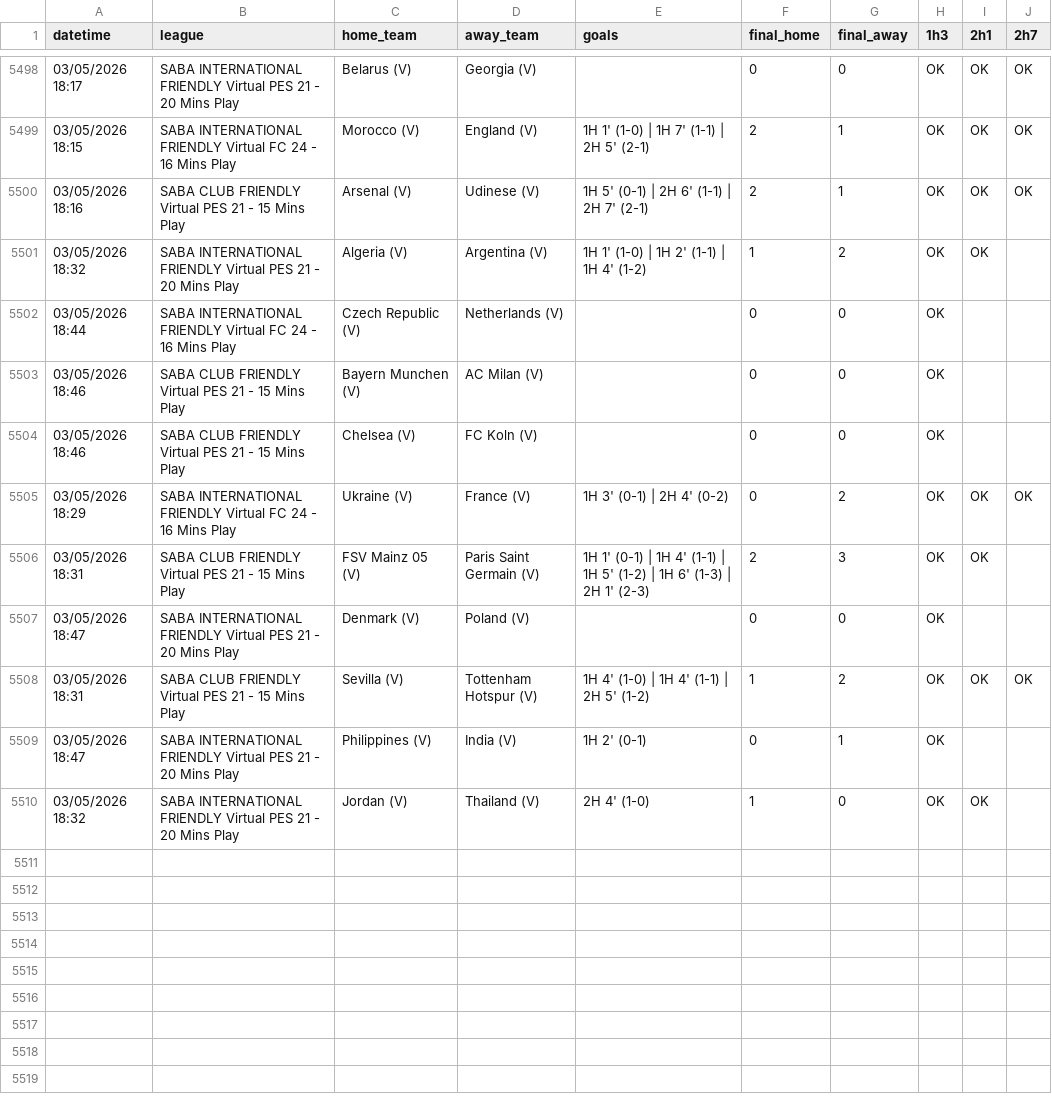
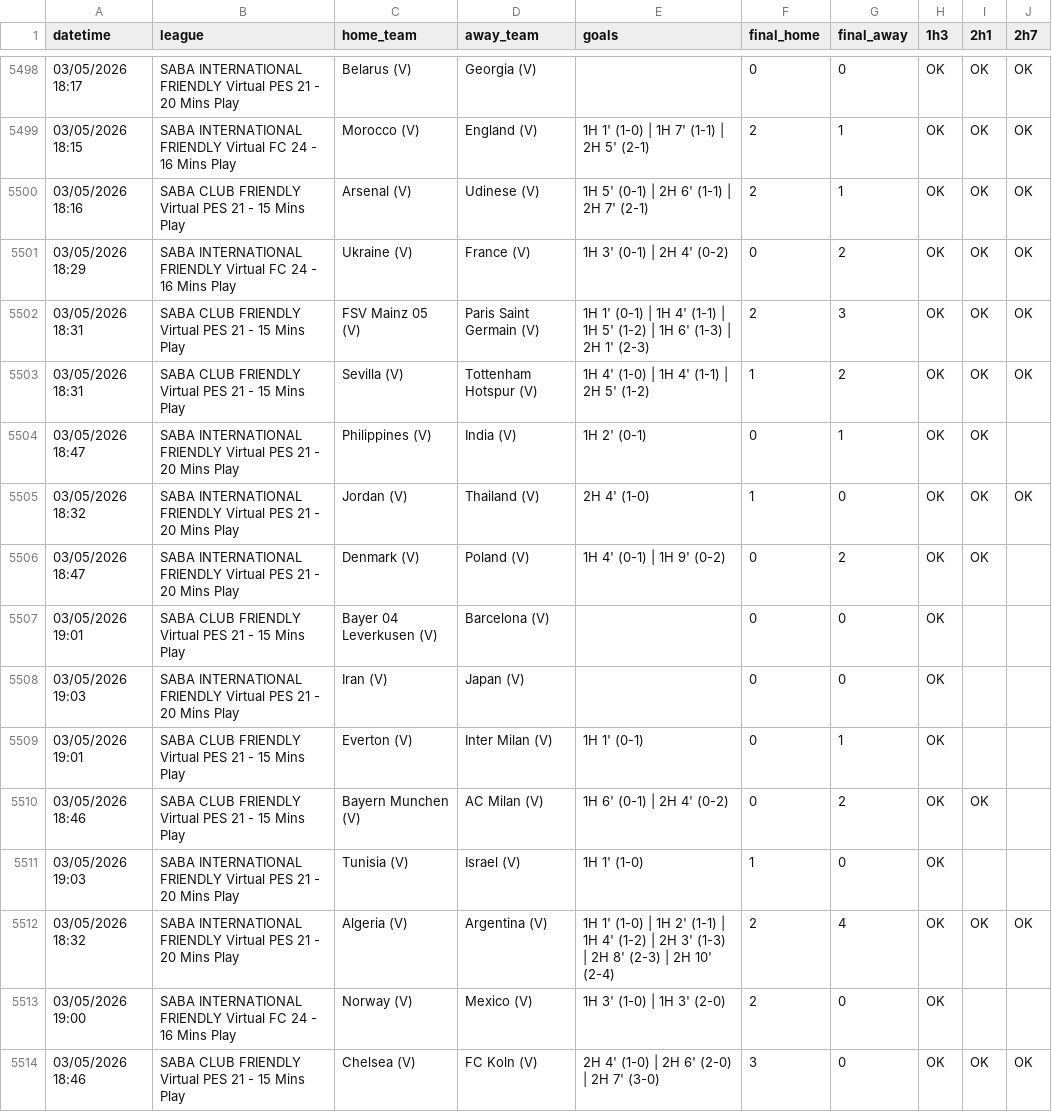
Before and after one commit to aditiawjy/lebihsabar, a CSV file: goal_log.csv, drawn as a sheet; only a part is shown, gaps mark what is left out.

```diff
--- a/goal_log.csv
+++ b/goal_log.csv
@@ -5500,11 +5500,15 @@ datetime,league,home_team,away_team,goals,final_home,final_away,1h3,2h1,2h7
 "03/05/2026 18:16","SABA CLUB FRIENDLY Virtual PES 21 - 15 Mins Play","Arsenal (V)","Udinese (V)","1H 5' (0-1) | 2H 6' (1-1) | 2H 7' (2-1)",2,1,OK,OK,OK
-"03/05/2026 18:32","SABA INTERNATIONAL FRIENDLY Virtual PES 21 - 20 Mins Play","Algeria (V)","Argentina (V)","1H 1' (1-0) | 1H 2' (1-1) | 1H 4' (1-2)",1,2,OK,OK,
-"03/05/2026 18:44","SABA INTERNATIONAL FRIENDLY Virtual FC 24 - 16 Mins Play","Czech Republic (V)","Netherlands (V)",,0,0,OK,,
-"03/05/2026 18:46","SABA CLUB FRIENDLY Virtual PES 21 - 15 Mins Play","Bayern Munchen (V)","AC Milan (V)",,0,0,OK,,
-"03/05/2026 18:46","SABA CLUB FRIENDLY Virtual PES 21 - 15 Mins Play","Chelsea (V)","FC Koln (V)",,0,0,OK,,
 "03/05/2026 18:29","SABA INTERNATIONAL FRIENDLY Virtual FC 24 - 16 Mins Play","Ukraine (V)","France (V)","1H 3' (0-1) | 2H 4' (0-2)",0,2,OK,OK,OK
-"03/05/2026 18:31","SABA CLUB FRIENDLY Virtual PES 21 - 15 Mins Play","FSV Mainz 05 (V)","Paris Saint Germain (V)","1H 1' (0-1) | 1H 4' (1-1) | 1H 5' (1-2) | 1H 6' (1-3) | 2H 1' (2-3)",2,3,OK,OK,
-"03/05/2026 18:47","SABA INTERNATIONAL FRIENDLY Virtual PES 21 - 20 Mins Play","Denmark (V)","Poland (V)",,0,0,OK,,
+"03/05/2026 18:31","SABA CLUB FRIENDLY Virtual PES 21 - 15 Mins Play","FSV Mainz 05 (V)","Paris Saint Germain (V)","1H 1' (0-1) | 1H 4' (1-1) | 1H 5' (1-2) | 1H 6' (1-3) | 2H 1' (2-3)",2,3,OK,OK,OK
 "03/05/2026 18:31","SABA CLUB FRIENDLY Virtual PES 21 - 15 Mins Play","Sevilla (V)","Tottenham Hotspur (V)","1H 4' (1-0) | 1H 4' (1-1) | 2H 5' (1-2)",1,2,OK,OK,OK
-"03/05/2026 18:47","SABA INTERNATIONAL FRIENDLY Virtual PES 21 - 20 Mins Play","Philippines (V)","India (V)","1H 2' (0-1)",0,1,OK,,
-"03/05/2026 18:32","SABA INTERNATIONAL FRIENDLY Virtual PES 21 - 20 Mins Play","Jordan (V)","Thailand (V)","2H 4' (1-0)",1,0,OK,OK,
+"03/05/2026 18:47","SABA INTERNATIONAL FRIENDLY Virtual PES 21 - 20 Mins Play","Philippines (V)","India (V)","1H 2' (0-1)",0,1,OK,OK,
+"03/05/2026 18:32","SABA INTERNATIONAL FRIENDLY Virtual PES 21 - 20 Mins Play","Jordan (V)","Thailand (V)","2H 4' (1-0)",1,0,OK,OK,OK
+"03/05/2026 18:47","SABA INTERNATIONAL FRIENDLY Virtual PES 21 - 20 Mins Play","Denmark (V)","Poland (V)","1H 4' (0-1) | 1H 9' (0-2)",0,2,OK,OK,
+"03/05/2026 19:01","SABA CLUB FRIENDLY Virtual PES 21 - 15 Mins Play","Bayer 04 Leverkusen (V)","Barcelona (V)",,0,0,OK,,
+"03/05/2026 19:03","SABA INTERNATIONAL FRIENDLY Virtual PES 21 - 20 Mins Play","Iran (V)","Japan (V)",,0,0,OK,,
+"03/05/2026 19:01","SABA CLUB FRIENDLY Virtual PES 21 - 15 Mins Play","Everton (V)","Inter Milan (V)","1H 1' (0-1)",0,1,OK,,
+"03/05/2026 18:46","SABA CLUB FRIENDLY Virtual PES 21 - 15 Mins Play","Bayern Munchen (V)","AC Milan (V)","1H 6' (0-1) | 2H 4' (0-2)",0,2,OK,OK,
+"03/05/2026 19:03","SABA INTERNATIONAL FRIENDLY Virtual PES 21 - 20 Mins Play","Tunisia (V)","Israel (V)","1H 1' (1-0)",1,0,OK,,
+"03/05/2026 18:32","SABA INTERNATIONAL FRIENDLY Virtual PES 21 - 20 Mins Play","Algeria (V)","Argentina (V)","1H 1' (1-0) | 1H 2' (1-1) | 1H 4' (1-2) | 2H 3' (1-3) | 2H 8' (2-3) | 2H 10' (2-4)",2,4,OK,OK,OK
+"03/05/2026 19:00","SABA INTERNATIONAL FRIENDLY Virtual FC 24 - 16 Mins Play","Norway (V)","Mexico (V)","1H 3' (1-0) | 1H 3' (2-0)",2,0,OK,,
+"03/05/2026 18:46","SABA CLUB FRIENDLY Virtual PES 21 - 15 Mins Play","Chelsea (V)","FC Koln (V)","2H 4' (1-0) | 2H 6' (2-0) | 2H 7' (3-0)",3,0,OK,OK,OK
```
Also changed, not shown: 4 other files.
